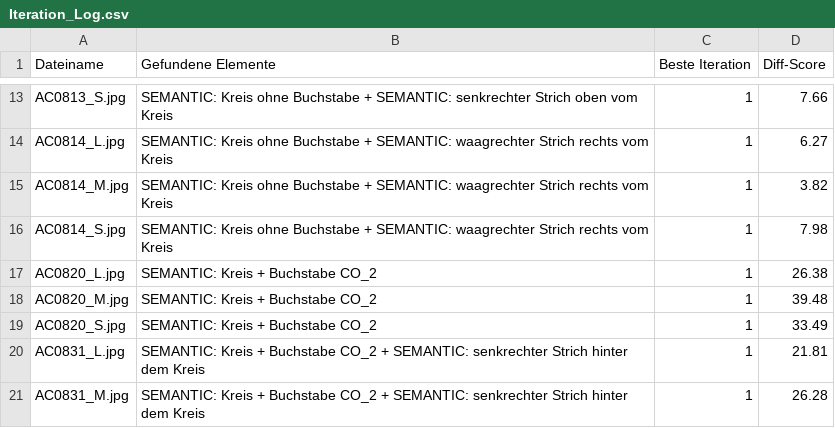
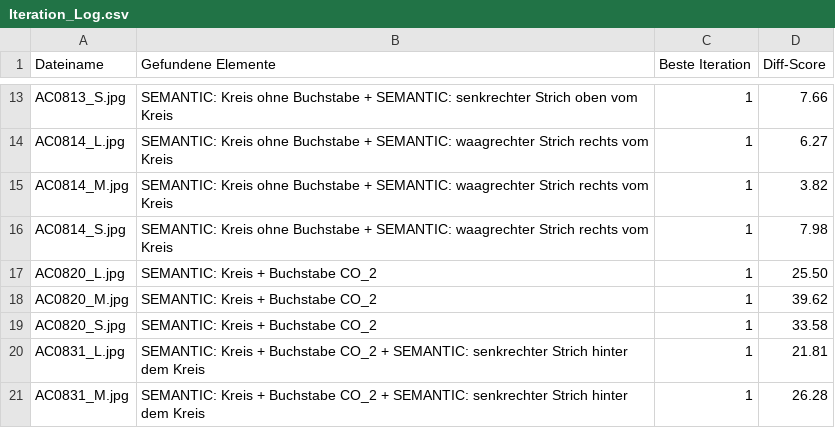
Before and after one commit to MobyDickDick/TinyLanguage, a CSV file: artifacts/converted_symbols/reports/Iteration_Log.csv, drawn as a sheet; only a part is shown, gaps mark what is left out.

Commit message:
iter next iteration

```diff
--- a/artifacts/converted_symbols/reports/Iteration_Log.csv
+++ b/artifacts/converted_symbols/reports/Iteration_Log.csv
@@ -16,5 +16,5 @@ AC0814_M.jpg;SEMANTIC: Kreis ohne Buchstabe + SEMANTIC: waagrechter Strich recht
 AC0814_S.jpg;SEMANTIC: Kreis ohne Buchstabe + SEMANTIC: waagrechter Strich rechts vom Kreis;1;7.98
-AC0820_L.jpg;SEMANTIC: Kreis + Buchstabe CO_2;1;26.38
-AC0820_M.jpg;SEMANTIC: Kreis + Buchstabe CO_2;1;39.48
-AC0820_S.jpg;SEMANTIC: Kreis + Buchstabe CO_2;1;33.49
+AC0820_L.jpg;SEMANTIC: Kreis + Buchstabe CO_2;1;25.50
+AC0820_M.jpg;SEMANTIC: Kreis + Buchstabe CO_2;1;39.62
+AC0820_S.jpg;SEMANTIC: Kreis + Buchstabe CO_2;1;33.58
 AC0831_L.jpg;SEMANTIC: Kreis + Buchstabe CO_2 + SEMANTIC: senkrechter Strich hinter dem Kreis;1;21.81
```
Also changed, not shown: 11 other files.
